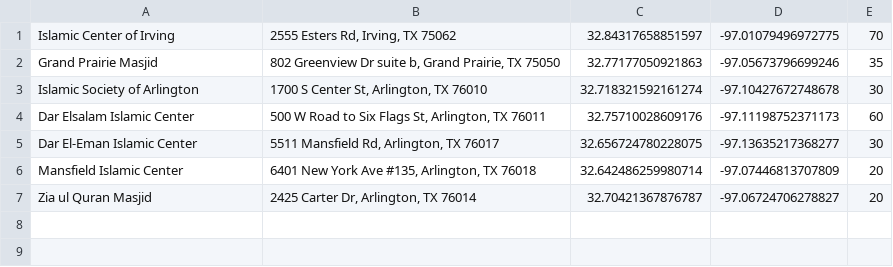
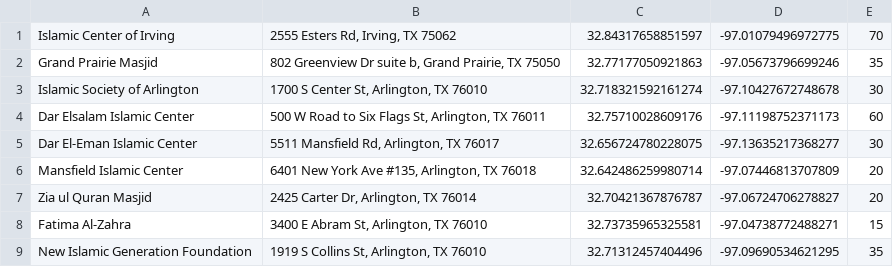
Before and after one commit to auto-silent/database, a CSV file: 32, -97.csv, drawn as a sheet.

Commit message:
Update 32, -97.csv
added Fatima Al-Zahra and added New Islmaic Generation

```diff
--- a/32, -97.csv
+++ b/32, -97.csv
@@ -7 +7,3 @@ Mansfield Islamic Center,"6401 New York Ave #135, Arlington, TX 76018",32.642486
 Zia ul Quran Masjid,"2425 Carter Dr, Arlington, TX 76014",32.70421367876787,-97.06724706278827,20
+Fatima Al-Zahra,"3400 E Abram St, Arlington, TX 76010",32.73735965325581,-97.04738772488271,15
+New Islamic Generation Foundation,"1919 S Collins St, Arlington, TX 76010",32.71312457404496,-97.09690534621295,35
```
